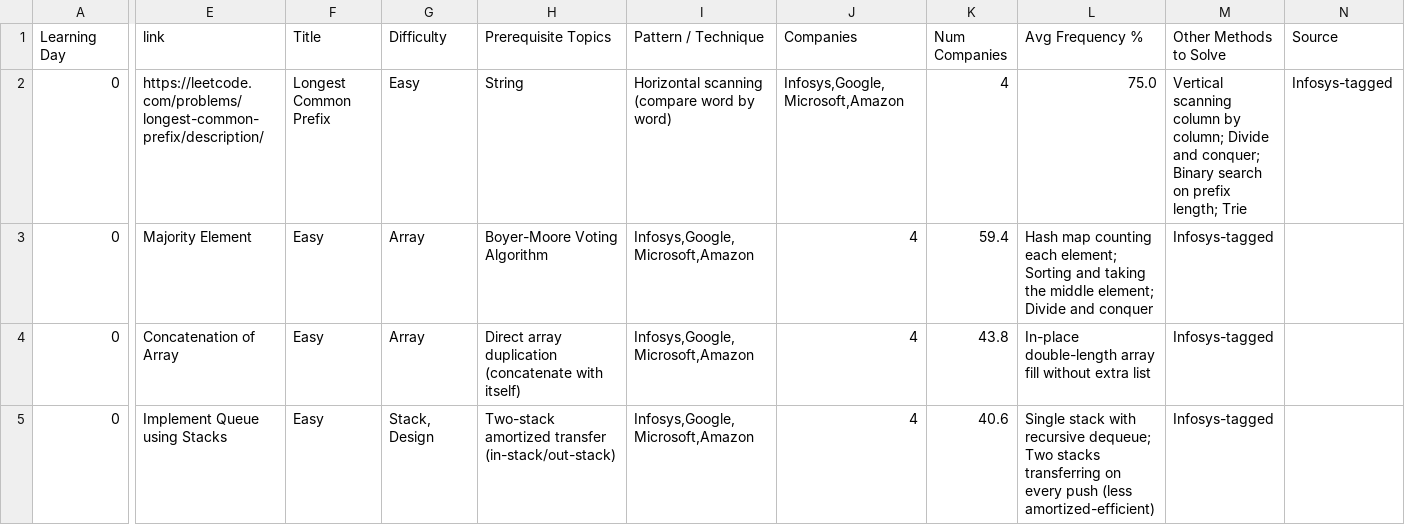
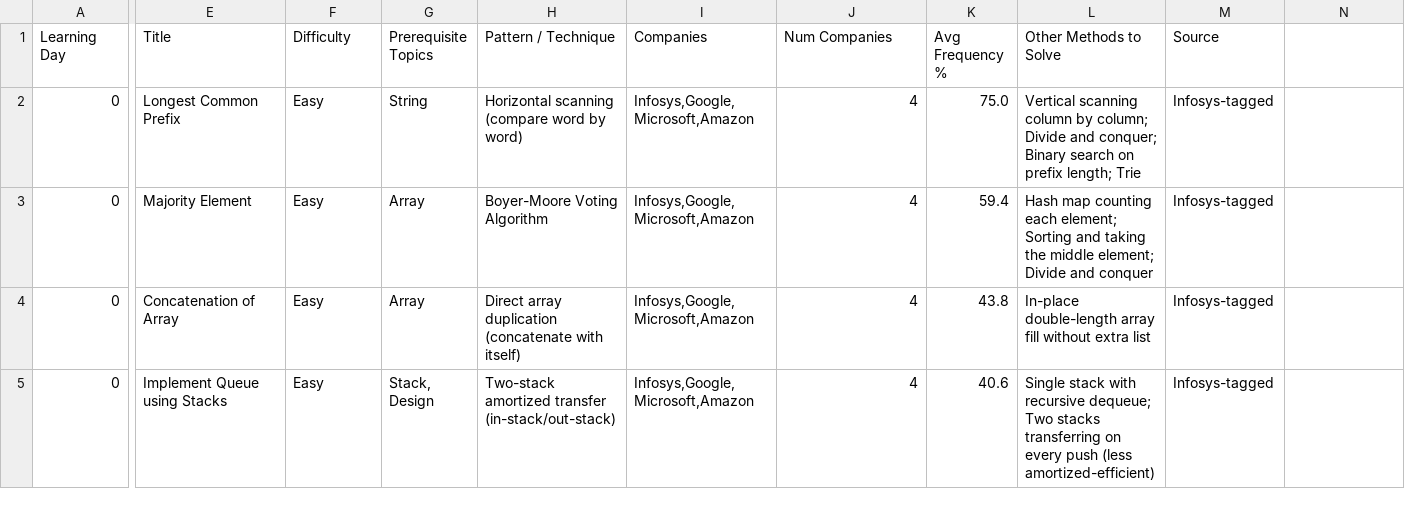
Before and after one commit to HarshPatil1012/JavaDSA, a CSV file: dsa_master_practice_sheet.csv, drawn as a sheet; only a part is shown, gaps mark what is left out; the diff names each change by its address in the sheet, - before the commit and + after, or states it on an @@ line.

Commit message:
Update dsa_master_practice_sheet.csv

```diff
--- a/dsa_master_practice_sheet.csv
+++ b/dsa_master_practice_sheet.csv
-E1: link
+E1: Title
-F1: Title
+F1: Difficulty
-G1: Difficulty
+G1: Prerequisite Topics
-H1: Prerequisite Topics
+H1: Pattern / Technique
-I1: Pattern / Technique
+I1: Companies
-J1: Companies
+J1: Num Companies
-K1: Num Companies
+K1: Avg Frequency %
-L1: Avg Frequency %
+L1: Other Methods to Solve
-M1: Other Methods to Solve
+M1: Source
-N1: Source
+N1: (empty)
-E2 (Title): https://leetcode.com/problems/longest-common-prefix/description/
+E2 (Title): Longest Common Prefix
-F2 (Difficulty): Longest Common Prefix
+F2 (Difficulty): Easy
-G2 (Prerequisite Topics): Easy
+G2 (Prerequisite Topics): String
-H2 (Pattern / Technique): String
+H2 (Pattern / Technique): Horizontal scanning (compare word by word)
-I2 (Companies): Horizontal scanning (compare word by word)
+I2 (Companies): Infosys,Google,Microsoft,Amazon
-J2 (Num Companies): Infosys,Google,Microsoft,Amazon
+J2 (Num Companies): 4
-K2 (Avg Frequency %): 4
+K2 (Avg Frequency %): 75.0
-L2 (Other Methods to Solve): 75.0
+L2 (Other Methods to Solve): Vertical scanning column by column; Divide and conquer; Binary search on prefix length; Trie
-M2 (Source): Vertical scanning column by column; Divide and conquer; Binary search on prefix length; Trie
+M2 (Source): Infosys-tagged
-N2: Infosys-tagged
+N2: (empty)
```
